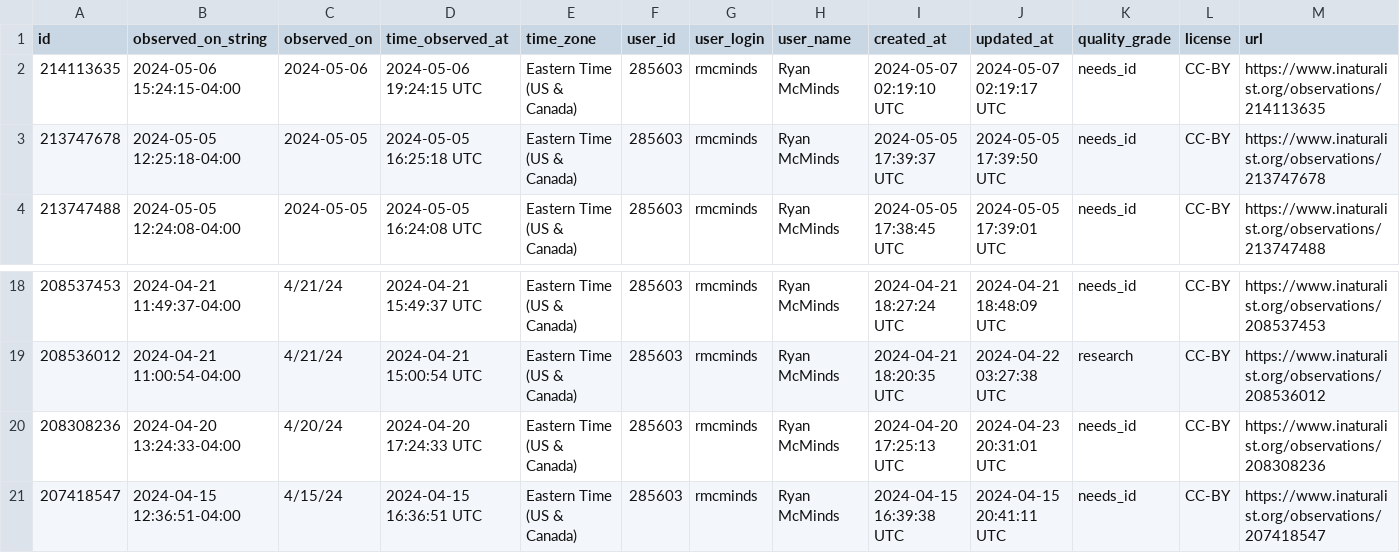
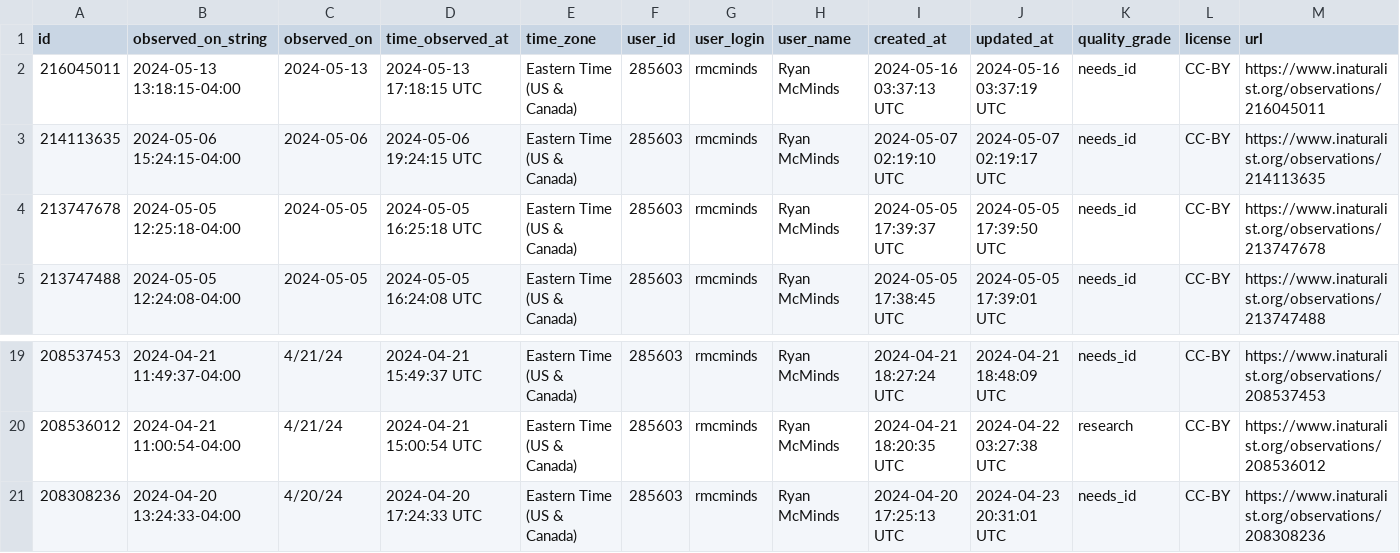
Before and after one commit to rmcminds/merdemicrobes, a CSV file: _data/most_recent_new_taxa.csv, drawn as a sheet; only a part is shown, gaps mark what is left out; removed rows and columns are numbered as before the commit, all else as after; rows hold the shown columns only; the diff names each change by its address in the sheet, - before the commit and + after, or states it on an @@ line.

Commit message:
automated Github Actions data update

```diff
--- a/_data/most_recent_new_taxa.csv
+++ b/_data/most_recent_new_taxa.csv
+row 2: 216045011 | 2024-05-13 13:18:15-04:00 | 2024-05-13 | 2024-05-13 17:18:15 UTC | Eastern Time (US & Canada) | 285603 | rmcminds | Ryan McMinds | 2024-05-16 03:37:13 UTC | 2024-05-16 03:37:19 UTC | needs_id | CC-BY | https://www.inaturalist.org/observations/216045011
-row 21: 207418547 | 2024-04-15 12:36:51-04:00 | 4/15/24 | 2024-04-15 16:36:51 UTC | Eastern Time (US & Canada) | 285603 | rmcminds | Ryan McMinds | 2024-04-15 16:39:38 UTC | 2024-04-15 20:41:11 UTC | needs_id | CC-BY | https://www.inaturalist.org/observations/207418547
```
Also changed, not shown: 1 other file.
